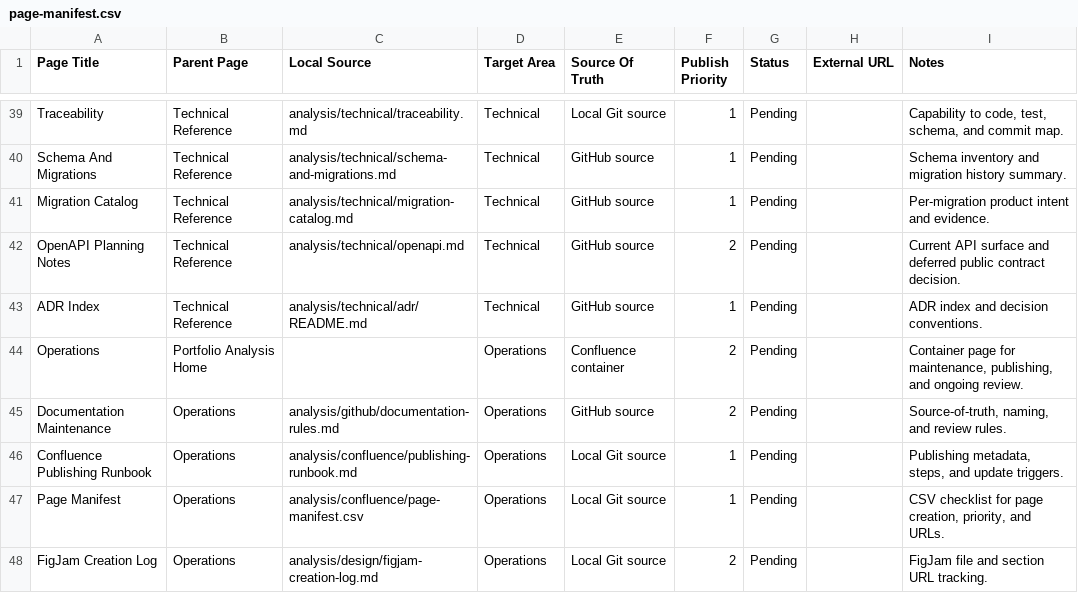
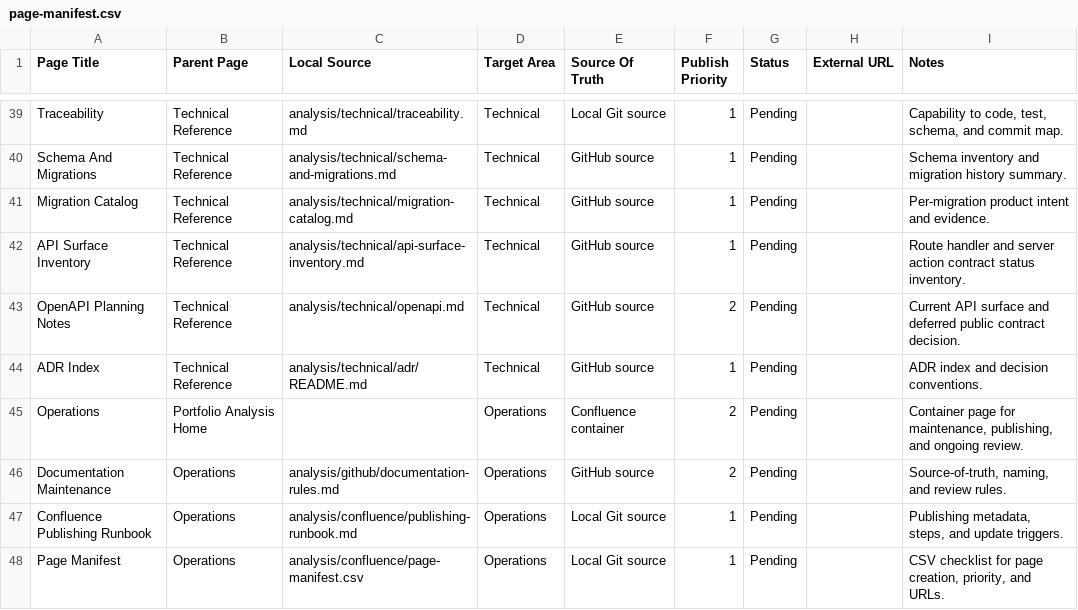
Before and after one commit to TheThouZands/portfolio, a CSV file: analysis/confluence/page-manifest.csv, drawn as a sheet; only a part is shown, gaps mark what is left out; the shorter side is filled out with more unchanged rows; the diff names each change by its address in the sheet, - before the commit and + after, or states it on an @@ line.

```diff
--- a/analysis/confluence/page-manifest.csv
+++ b/analysis/confluence/page-manifest.csv
+row 42: API Surface Inventory | Technical Reference | analysis/technical/api-surface-inventory.md | Technical | GitHub source | 1 | Pending |  | Route handler and server action contract status inventory.
```
Also changed, not shown: analysis/jira/backlog.csv, 10 other files.
